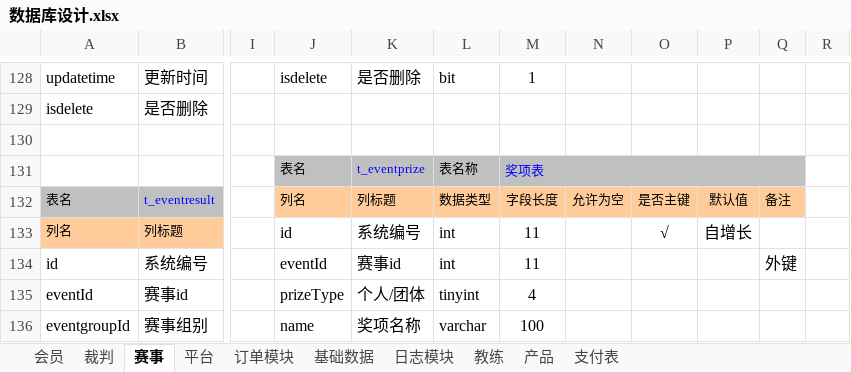
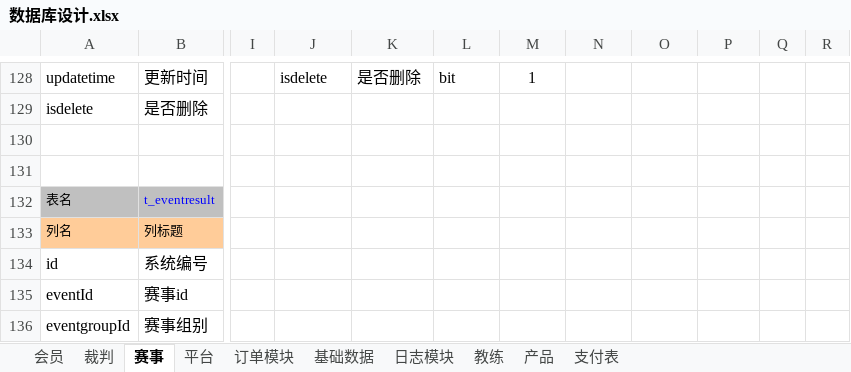
Before and after one commit to huxuanchenxy/nsda, an Excel workbook: doc/数据库设计.xlsx, sheet 赛事, drawn as a sheet; only a part is shown, gaps mark what is left out; values as stored, in another font and other column widths than the file's, no borders; removed rows and columns are numbered as before the commit, all else as after; rows hold the shown columns only; the diff covers the shown part only; the diff names each change by its address in the sheet, - before the commit and + after, or states it on an @@ line.

```diff
--- a/doc/数据库设计.xlsx (sheet 赛事)
+++ b/doc/数据库设计.xlsx (sheet 赛事)
-row 131:  |  |  | 表名 | t_eventprize | 表名称 | 奖项表
+row 131: (empty)
-J131:Q131 fill: #C0C0C0
+J131:Q131 fill: none
-M131:Q131 merged
-J132: 列名
+J132: (empty)
-J132:Q132 fill: #FFCC99
+J132:Q132 fill: none
-K132: 列标题
+K132: (empty)
-L132: 数据类型
+L132: (empty)
-M132: 字段长度
+M132: (empty)
-N132: 允许为空
+N132: (empty)
-O132: 是否主键
+O132: (empty)
-P132: 默认值
+P132: (empty)
-Q132: 备注
+Q132: (empty)
-J133: id
+J133: (empty)
-K133: 系统编号
+K133: (empty)
-L133:L134: int
+L133:L134: (empty)
-M133:M134: 11
+M133:M134: (empty)
-O133: √
+O133: (empty)
-P133: 自增长
+P133: (empty)
-J134: eventId
+J134: (empty)
-K134: 赛事id
+K134: (empty)
-Q134: 外键
+Q134: (empty)
-J135: prizeType
+J135: (empty)
-K135: 个人/团体
+K135: (empty)
-L135: tinyint
+L135: (empty)
-M135: 4
+M135: (empty)
-J136: name
+J136: (empty)
-K136: 奖项名称
+K136: (empty)
-L136: varchar
+L136: (empty)
-M136: 100
+M136: (empty)
```
Also changed, not shown: 14 added rows and 21 edited cells elsewhere in this sheet, 15 other files.
